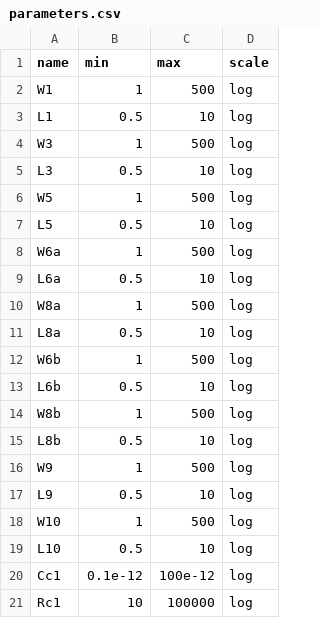
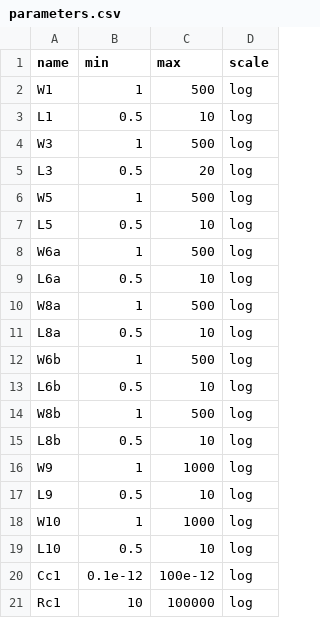
Before and after one commit to edonD/opamp, a CSV file: parameters.csv, drawn as a sheet; only a part is shown.

```diff
--- a/parameters.csv
+++ b/parameters.csv
@@ -4,3 +4,3 @@ L1,0.5,10,log
 W3,1,500,log
-L3,0.5,10,log
+L3,0.5,20,log
 W5,1,500,log
@@ -15,5 +15,5 @@ W8b,1,500,log
 L8b,0.5,10,log
-W9,1,500,log
+W9,1,1000,log
 L9,0.5,10,log
-W10,1,500,log
+W10,1,1000,log
 L10,0.5,10,log
```
